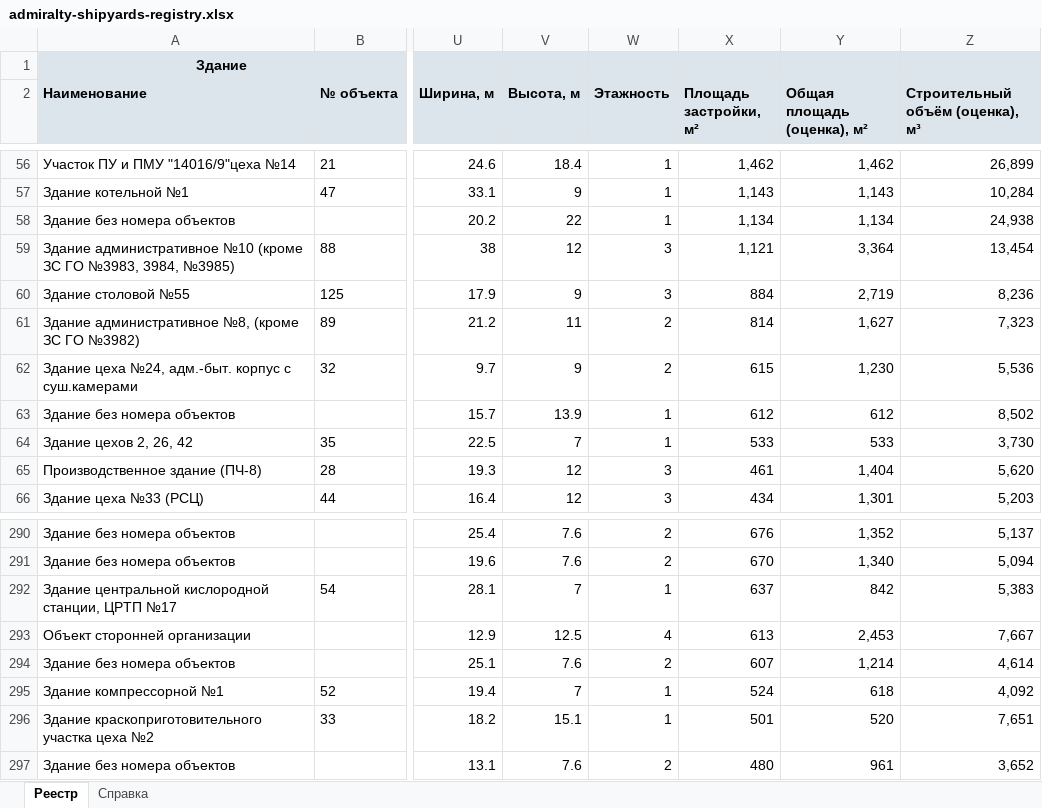
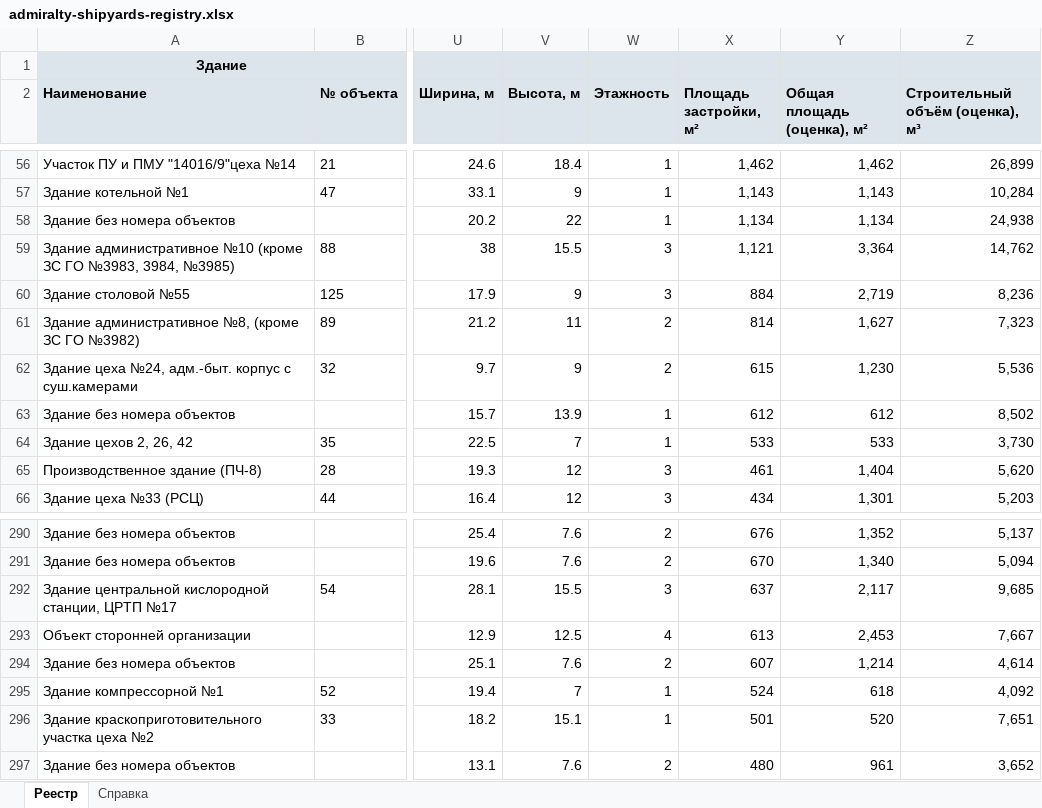
Before and after one commit to MaxBarulin/Promo_CAD_tools, an Excel workbook: admiralty-shipyards-territory/dist/admiralty-shipyards-registry.xlsx, sheet Реестр, drawn as a sheet; only a part is shown, gaps mark what is left out; values as stored, in another font and other column widths than the file's, no borders; the diff covers the shown part only; the diff names each change by its address in the sheet, - before the commit and + after, or states it on an @@ line.

```diff
--- a/admiralty-shipyards-territory/dist/admiralty-shipyards-registry.xlsx (sheet Реестр)
+++ b/admiralty-shipyards-territory/dist/admiralty-shipyards-registry.xlsx (sheet Реестр)
-V59 (Высота, м): 12
+V59 (Высота, м): 15.5
-Z59 (Строительный объём (оценка), м³): 13,454
+Z59 (Строительный объём (оценка), м³): 14,762
-V292 (Высота, м): 7
+V292 (Высота, м): 15.5
-W292 (Этажность): 1
+W292 (Этажность): 3
-Y292 (Общая площадь (оценка), м²): 842
+Y292 (Общая площадь (оценка), м²): 2,117
-Z292 (Строительный объём (оценка), м³): 5,383
+Z292 (Строительный объём (оценка), м³): 9,685
```
Also changed, not shown: 22 edited cells elsewhere in this sheet, 7 other files.
